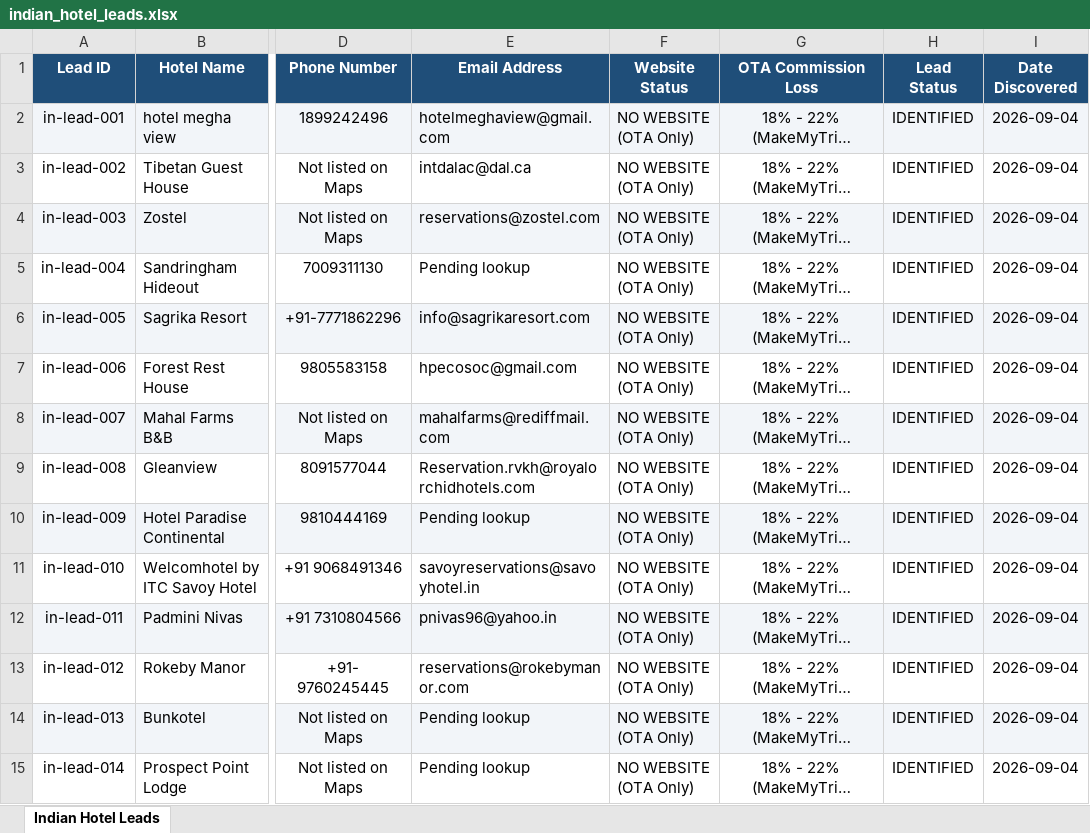
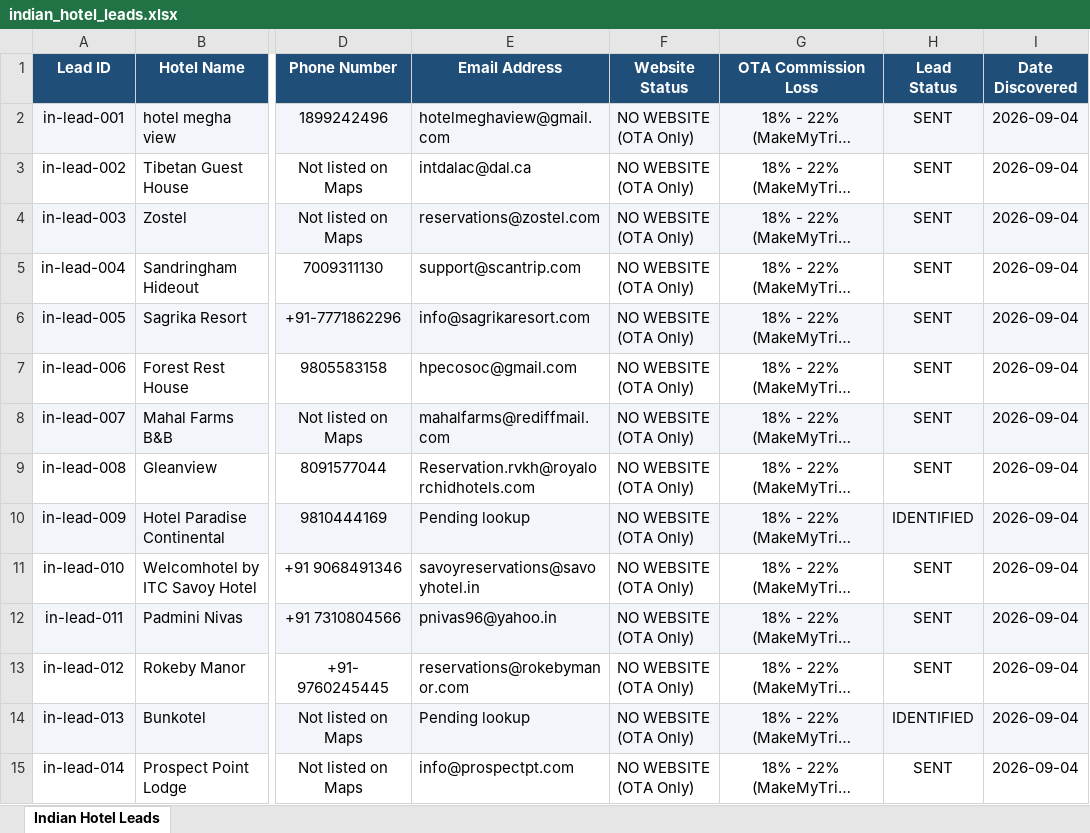
Before and after one commit to Ahmadraza970/hotelpipeline, an Excel workbook: indian_hotel_leads.xlsx, sheet Indian Hotel Leads, drawn as a sheet; only a part is shown, gaps mark what is left out; long unchanged cells end in …; values as stored, in another font and other column widths than the file's, no borders; the diff covers the shown part only; the diff names each change by its address in the sheet, - before the commit and + after, or states it on an @@ line.

Commit message:
auto: daily pipeline 2026-09-10 - 126 leads, 181 sent

```diff
--- a/indian_hotel_leads.xlsx (sheet Indian Hotel Leads)
+++ b/indian_hotel_leads.xlsx (sheet Indian Hotel Leads)
-H2:H9 (Lead Status): IDENTIFIED
+H2:H9 (Lead Status): SENT
-E5 (Email Address): Pending lookup
+E5 (Email Address): support@scantrip.com
-H11:H13 (Lead Status): IDENTIFIED
+H11:H13 (Lead Status): SENT
-E15 (Email Address): Pending lookup
+E15 (Email Address): info@prospectpt.com
-H15 (Lead Status): IDENTIFIED
+H15 (Lead Status): SENT
```
Also changed, not shown: 17 added rows and 98 edited cells elsewhere in this sheet.
